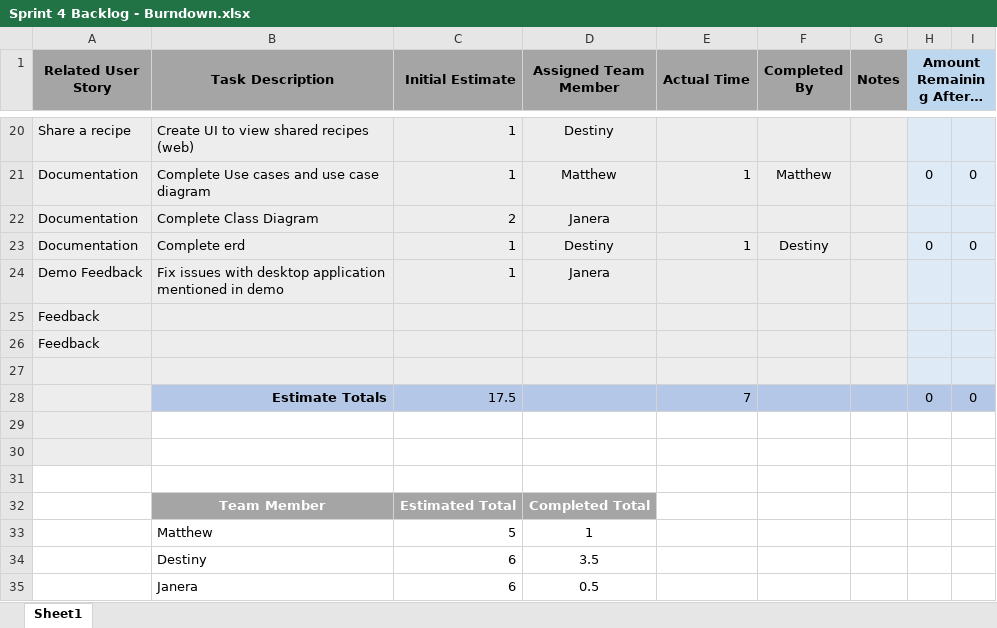
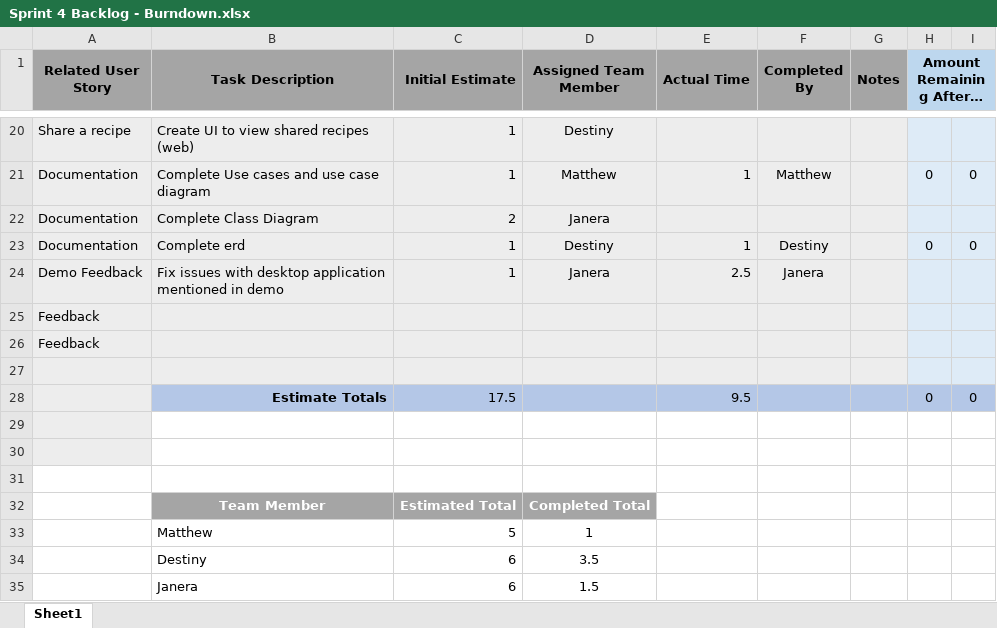
Before and after one commit to MatthewThompson35/CapstoneRecipePlanner, an Excel workbook: sprints/Sprint 4/Sprint 4 Backlog - Burndown.xlsx, sheet Sheet1, drawn as a sheet; only a part is shown, gaps mark what is left out; values as stored, in another font and other column widths than the file's, no borders; charts and pictures not drawn; the diff names each change by its address in the sheet, - before the commit and + after, or states it on an @@ line.

Commit message:
Updated sprint backlog for demo feedback of desktop.
Forgot to include actual time of demo feedback for desktop.

```diff
--- a/sprints/Sprint 4/Sprint 4 Backlog - Burndown.xlsx (sheet Sheet1)
+++ b/sprints/Sprint 4/Sprint 4 Backlog - Burndown.xlsx (sheet Sheet1)
-E24 (Actual Time): (empty)
+E24 (Actual Time): 2.5
-F24 (Completed By): (empty)
+F24 (Completed By): Janera
-E28 (Actual Time): 7
+E28 (Actual Time): 9.5
-D35 (Assigned Team Member): 0.5
+D35 (Assigned Team Member): 1.5
```
